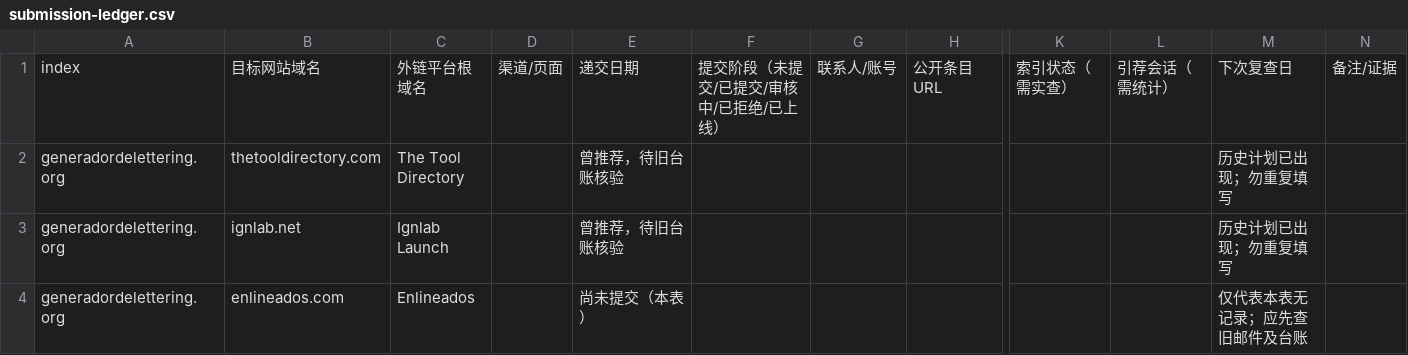
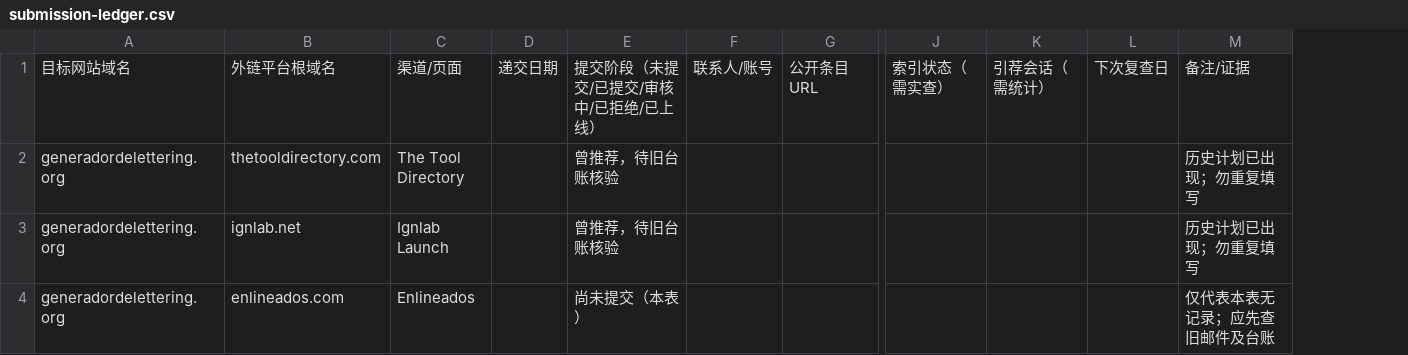
Before and after one commit to chenmu2024/xibanyayuwailian, a CSV file: data/submission-ledger.csv, drawn as a sheet; only a part is shown, gaps mark what is left out; removed rows and columns are numbered as before the commit, all else as after; the diff names each change by its address in the sheet, - before the commit and + after, or states it on an @@ line.

Commit message:
fix: remove spreadsheet extraction index column from CSV

```diff
--- a/data/submission-ledger.csv
+++ b/data/submission-ledger.csv
-column D, row 1: 渠道/页面
+column D, row 1: 递交日期
-column F, row 1: 提交阶段（未提交/已提交/审核中/已拒绝/已上线）
+column L, row 1: 下次复查日
-column N, row 1: 备注/证据
-A1: index
+A1: 目标网站域名
-B1: 目标网站域名
+B1: 外链平台根域名
-C1: 外链平台根域名
+C1: 渠道/页面
-E1: 递交日期
+E1: 提交阶段（未提交/已提交/审核中/已拒绝/已上线）
-M1: 下次复查日
+M1: 备注/证据
```
